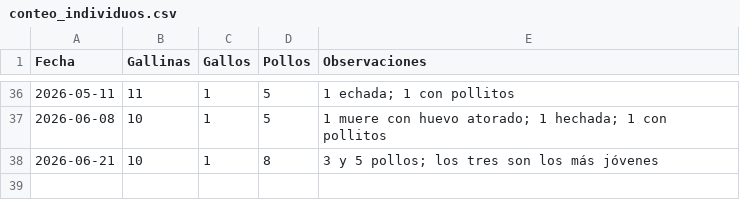
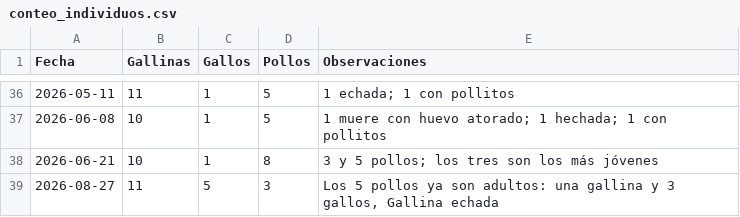
Before and after one commit to mvillasante/hen_analyser, a CSV file: data/conteo_individuos.csv, drawn as a sheet; only a part is shown, gaps mark what is left out.

```diff
--- a/data/conteo_individuos.csv
+++ b/data/conteo_individuos.csv
@@ -38 +38,2 @@ Fecha,Gallinas,Gallos,Pollos,Observaciones
 2026-06-21,10,1,8,3 y 5 pollos; los tres son los más jóvenes
+2026-08-27,11,5,3,"Los 5 pollos ya son adultos: una gallina y 3 gallos, Gallina echada"
```
